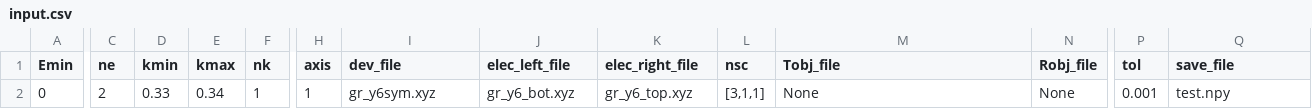
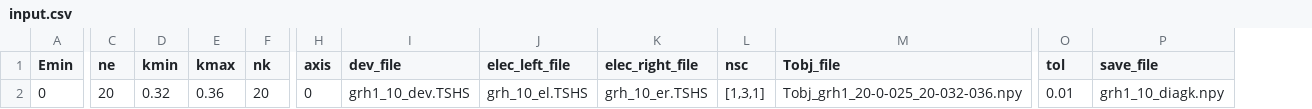
Before and after one commit to MathBtl/nano, a CSV file: CAP optimization/input.csv, drawn as a sheet; only a part is shown, gaps mark what is left out; removed rows and columns are numbered as before the commit, all else as after; the diff covers the shown part only; the diff names each change by its address in the sheet, - before the commit and + after, or states it on an @@ line.

```diff
--- a/CAP optimization/input.csv
+++ b/CAP optimization/input.csv
-column N (Robj_file), row 2: None
-C2 (ne): 2
+C2 (ne): 20
-D2 (kmin): 0.33
+D2 (kmin): 0.32
-E2 (kmax): 0.34
+E2 (kmax): 0.36
-F2 (nk): 1
+F2 (nk): 20
-H2 (axis): 1
+H2 (axis): 0
-I2 (dev_file): gr_y6sym.xyz
+I2 (dev_file): grh1_10_dev.TSHS
-J2 (elec_left_file): gr_y6_bot.xyz
+J2 (elec_left_file): grh_10_el.TSHS
-K2 (elec_right_file): gr_y6_top.xyz
+K2 (elec_right_file): grh_10_er.TSHS
-L2 (nsc): [3,1,1]
+L2 (nsc): [1,3,1]
-M2 (Tobj_file): None
+M2 (Tobj_file): Tobj_grh1_20-0-025_20-032-036.npy
-O2 (tol): 0.001
+O2 (tol): 0.01
-P2 (save_file): test.npy
+P2 (save_file): grh1_10_diagk.npy
```
Also changed, not shown: 1 edited cell elsewhere in this file, 11 other files.
